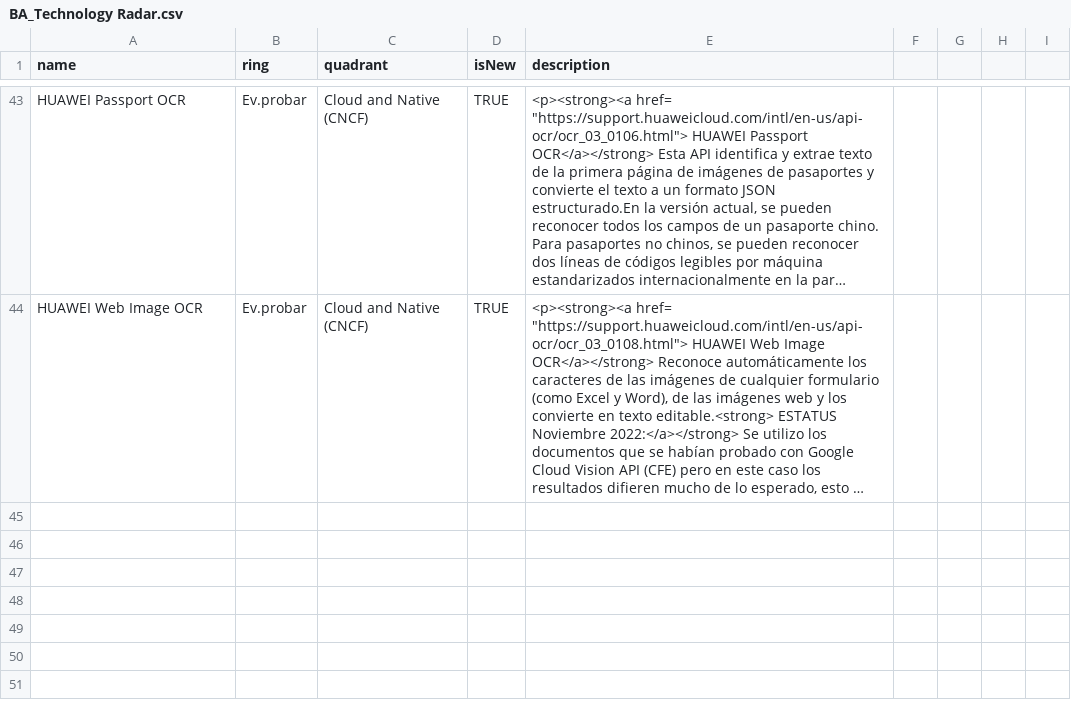
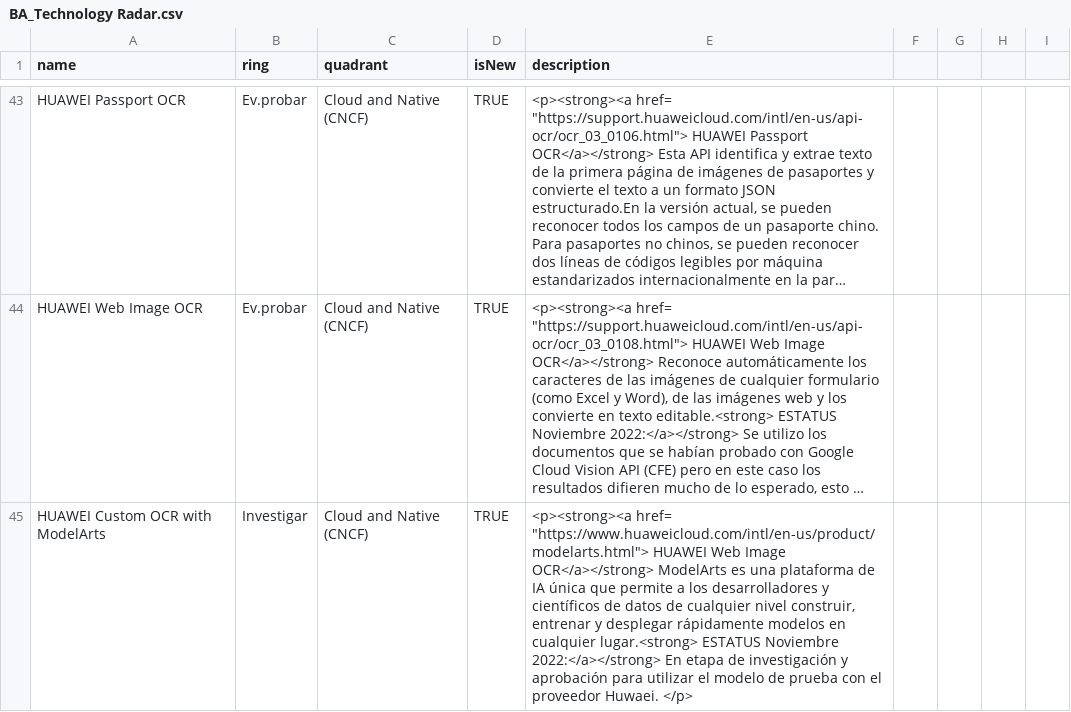
Before and after one commit to jpmejiag/radar_ba, a CSV file: BA_Technology Radar.csv, drawn as a sheet; only a part is shown, gaps mark what is left out; long unchanged cells end in …; the diff names each change by its address in the sheet, - before the commit and + after, or states it on an @@ line.

Commit message:
Update BA_Technology Radar.csv

```diff
--- a/BA_Technology Radar.csv
+++ b/BA_Technology Radar.csv
+row 45: HUAWEI Custom OCR with ModelArts | Investigar | Cloud and Native (CNCF) | TRUE | <p><strong><a href= "https://www.huaweicloud.com/intl/en-us/product/modelarts.html"> HUAWEI Web Image OCR</a></strong> ModelArts es una plataforma de IA única que permite a los desarrolladores y científicos de datos de cualquier nivel construir, entrenar y desplegar rápidamente modelos en cualquier lugar.<strong> ESTATUS Noviembre 2022:</a></strong> En etapa de investigación y aprobación para utilizar el modelo de prueba con el proveedor Huwaei. </p>
```
